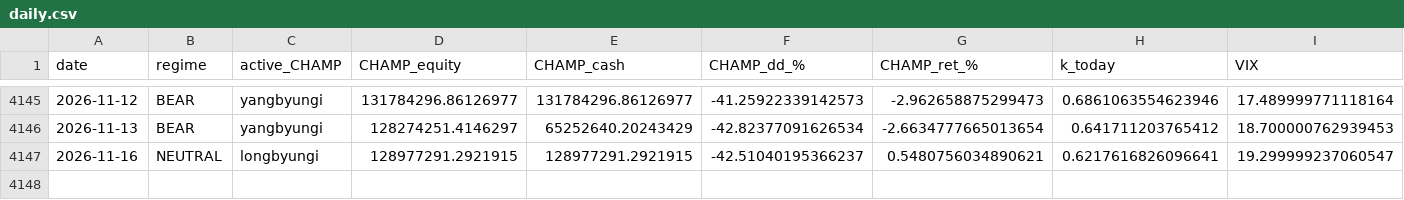
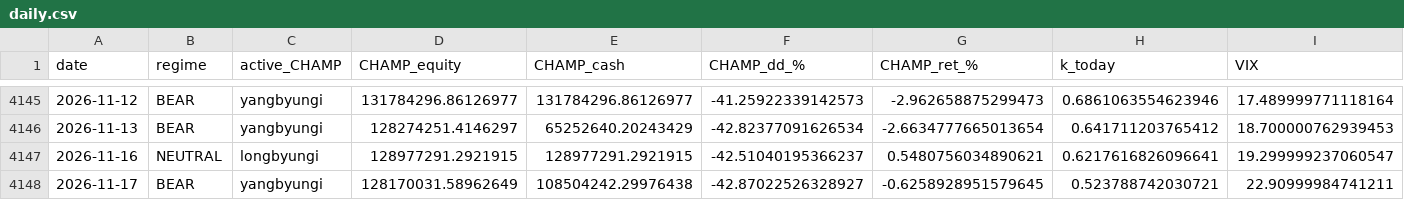
Before and after one commit to sunghakg/bube-v1-dashboard, a CSV file: data/champ_nomargin/daily.csv, drawn as a sheet; only a part is shown, gaps mark what is left out; rows hold the shown columns only; the diff names each change by its address in the sheet, - before the commit and + after, or states it on an @@ line.

```diff
--- a/data/champ_nomargin/daily.csv
+++ b/data/champ_nomargin/daily.csv
+row 4148: 2026-11-17 | BEAR | yangbyungi | 128170031.58962649 | 108504242.29976438 | -42.87022526328927 | -0.6258928951579645 | 0.523788742030721 | 22.90999984741211
```
Also changed, not shown: data/champ_nomargin/equity_curves.csv, data/champ_nomargin/trades_champ.csv, 11 other files.
